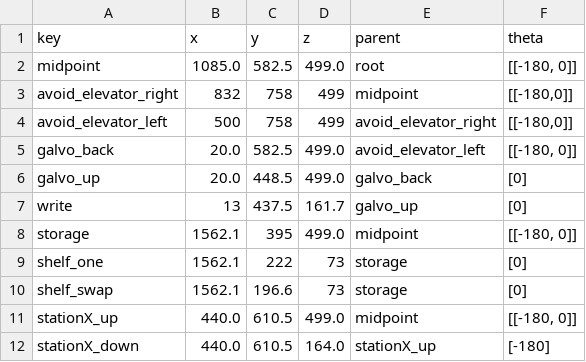
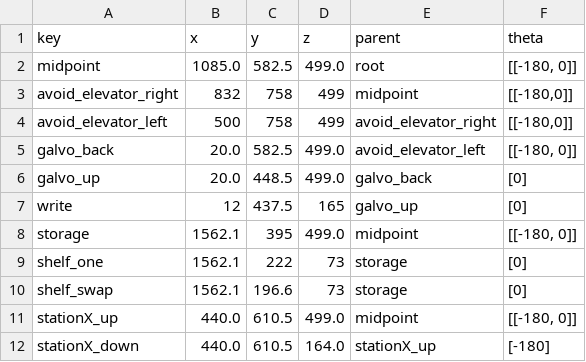
Before and after one commit to kito7454/gantrySefDriving, a CSV file: curr_gantry.csv, drawn as a sheet; only a part is shown.

```diff
--- a/curr_gantry.csv
+++ b/curr_gantry.csv
@@ -6,3 +6,3 @@ galvo_back,20.0,582.5,499.0,avoid_elevator_left,"[[-180, 0]]"
 galvo_up,20.0,448.5,499.0,galvo_back,[0]
-write,13,437.5,161.7,galvo_up,[0]
+write,12,437.5,165,galvo_up,[0]
 storage,1562.1,395,499.0,midpoint,"[[-180, 0]]"
```
Also changed, not shown: 2 other files.
